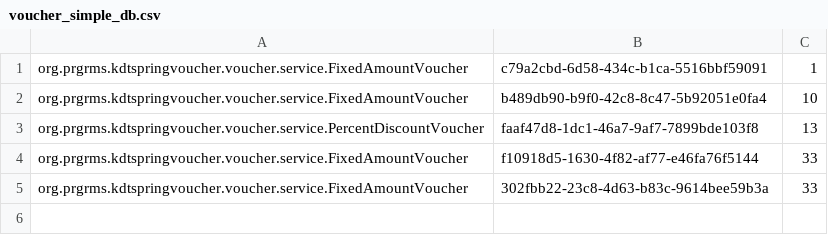
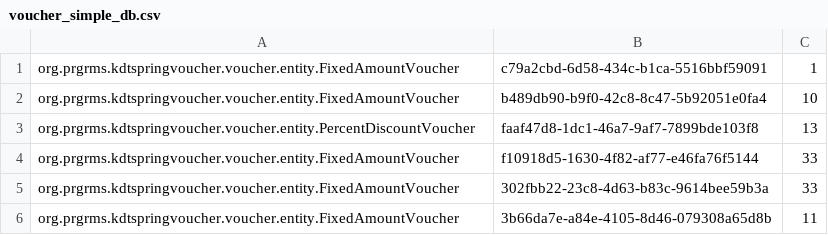
Before and after one commit to prgrms-be-devcourse/springboot-basic, a CSV file: voucher_simple_db.csv, drawn as a sheet.

Commit message:
implement voucher program.

```diff
--- a/voucher_simple_db.csv
+++ b/voucher_simple_db.csv
@@ -1,5 +1,6 @@
-org.prgrms.kdtspringvoucher.voucher.service.FixedAmountVoucher,c79a2cbd-6d58-434c-b1ca-5516bbf59091,1
-org.prgrms.kdtspringvoucher.voucher.service.FixedAmountVoucher,b489db90-b9f0-42c8-8c47-5b92051e0fa4,10
-org.prgrms.kdtspringvoucher.voucher.service.PercentDiscountVoucher,faaf47d8-1dc1-46a7-9af7-7899bde103f8,13
-org.prgrms.kdtspringvoucher.voucher.service.FixedAmountVoucher,f10918d5-1630-4f82-af77-e46fa76f5144,33
-org.prgrms.kdtspringvoucher.voucher.service.FixedAmountVoucher,302fbb22-23c8-4d63-b83c-9614bee59b3a,33
+org.prgrms.kdtspringvoucher.voucher.entity.FixedAmountVoucher,c79a2cbd-6d58-434c-b1ca-5516bbf59091,1
+org.prgrms.kdtspringvoucher.voucher.entity.FixedAmountVoucher,b489db90-b9f0-42c8-8c47-5b92051e0fa4,10
+org.prgrms.kdtspringvoucher.voucher.entity.PercentDiscountVoucher,faaf47d8-1dc1-46a7-9af7-7899bde103f8,13
+org.prgrms.kdtspringvoucher.voucher.entity.FixedAmountVoucher,f10918d5-1630-4f82-af77-e46fa76f5144,33
+org.prgrms.kdtspringvoucher.voucher.entity.FixedAmountVoucher,302fbb22-23c8-4d63-b83c-9614bee59b3a,33
+org.prgrms.kdtspringvoucher.voucher.entity.FixedAmountVoucher,3b66da7e-a84e-4105-8d46-079308a65d8b,11
```
Also changed, not shown: 38 other files.
